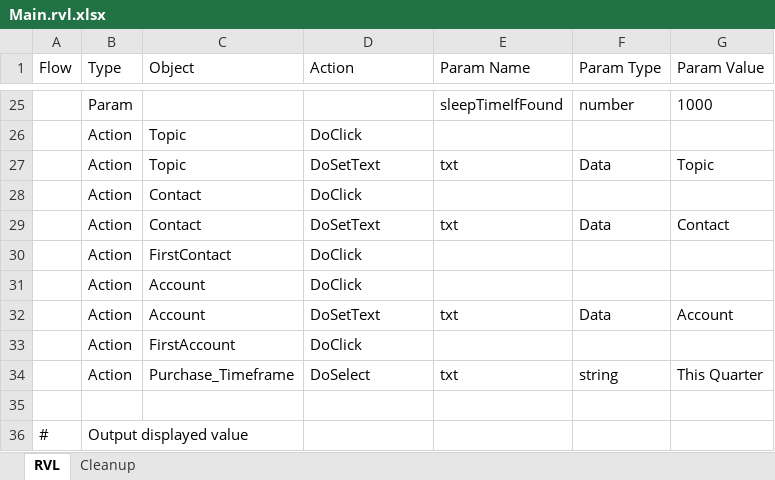
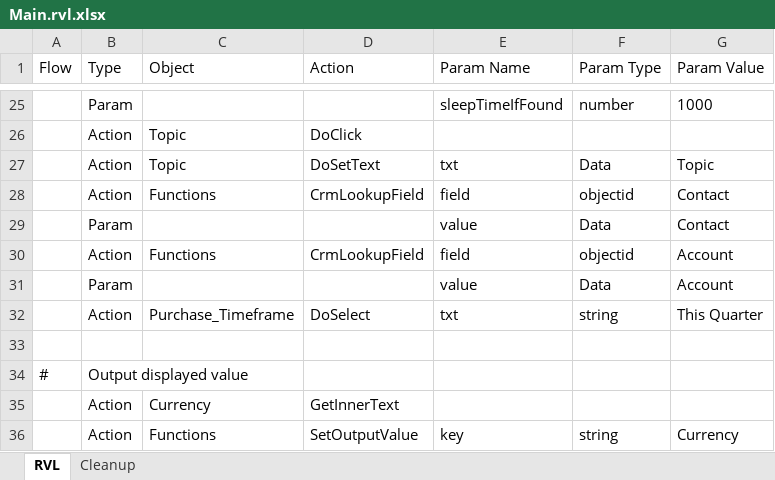
Before and after one commit to CodeMadeEasy01/dynamics365testing, an Excel workbook: TC_OpportunityWorkflow/Main.rvl.xlsx, sheet RVL, drawn as a sheet; only a part is shown, gaps mark what is left out; the shorter side is filled out with more unchanged rows; values as stored, in another font and other column widths than the file's, no borders; removed rows and columns are numbered as before the commit, all else as after; the diff names each change by its address in the sheet, - before the commit and + after, or states it on an @@ line.

```diff
--- a/TC_OpportunityWorkflow/Main.rvl.xlsx (sheet RVL)
+++ b/TC_OpportunityWorkflow/Main.rvl.xlsx (sheet RVL)
-row 28:  | Action | Contact | DoClick
-row 29:  | Action | Contact | DoSetText | txt | Data | Contact
-row 30:  | Action | FirstContact | DoClick
-row 31:  | Action | Account | DoClick
-row 32:  | Action | Account | DoSetText | txt | Data | Account
-row 33:  | Action | FirstAccount | DoClick
+row 28:  | Action | Functions | CrmLookupField | field | objectid | Contact
+row 29:  | Param |  |  | value | Data | Contact
+row 30:  | Action | Functions | CrmLookupField | field | objectid | Account
+row 31:  | Param |  |  | value | Data | Account
```
Also changed, not shown: TC_CreatePriceList/Main.rvl.xlsx, 2 other files.
